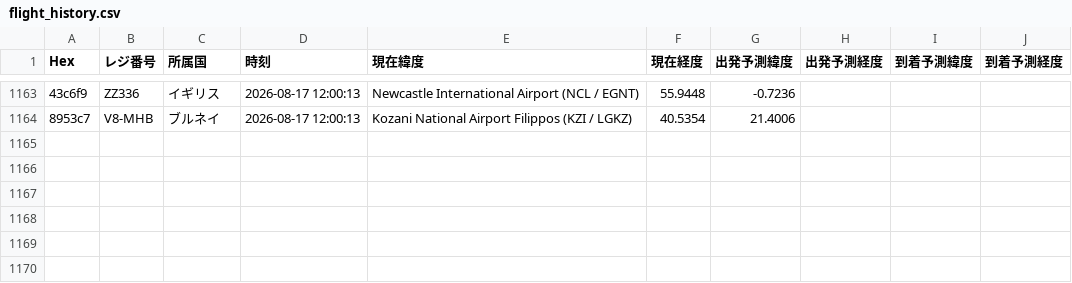
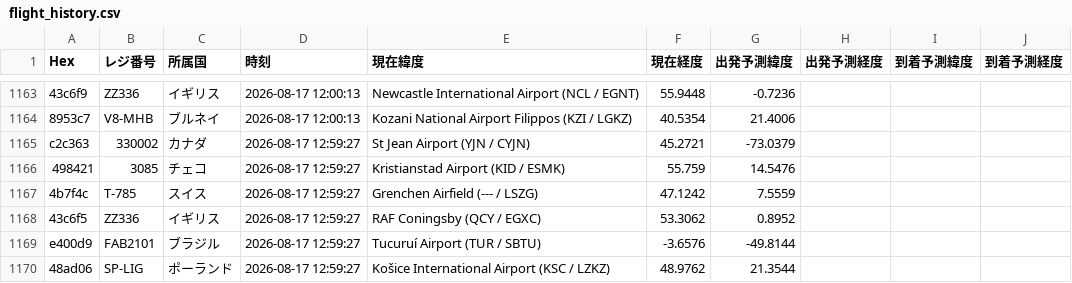
Before and after one commit to wata9857-ops/airtraking, a CSV file: flight_history.csv, drawn as a sheet; only a part is shown, gaps mark what is left out; the diff names each change by its address in the sheet, - before the commit and + after, or states it on an @@ line.

```diff
--- a/flight_history.csv
+++ b/flight_history.csv
+row 1165: c2c363 | 330002 | カナダ | 2026-08-17 12:59:27 | St Jean Airport (YJN / CYJN) | 45.2721 | -73.0379
+row 1166: 498421 | 3085 | チェコ | 2026-08-17 12:59:27 | Kristianstad Airport (KID / ESMK) | 55.759 | 14.5476
+row 1167: 4b7f4c | T-785 | スイス | 2026-08-17 12:59:27 | Grenchen Airfield (--- / LSZG) | 47.1242 | 7.5559
+row 1168: 43c6f5 | ZZ336 | イギリス | 2026-08-17 12:59:27 | RAF Coningsby (QCY / EGXC) | 53.3062 | 0.8952
+row 1169: e400d9 | FAB2101 | ブラジル | 2026-08-17 12:59:27 | Tucuruí Airport (TUR / SBTU) | -3.6576 | -49.8144
+row 1170: 48ad06 | SP-LIG | ポーランド | 2026-08-17 12:59:27 | Košice International Airport (KSC / LZKZ) | 48.9762 | 21.3544
```
